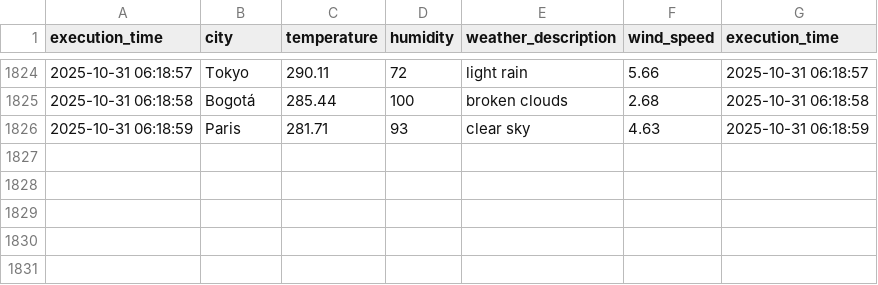
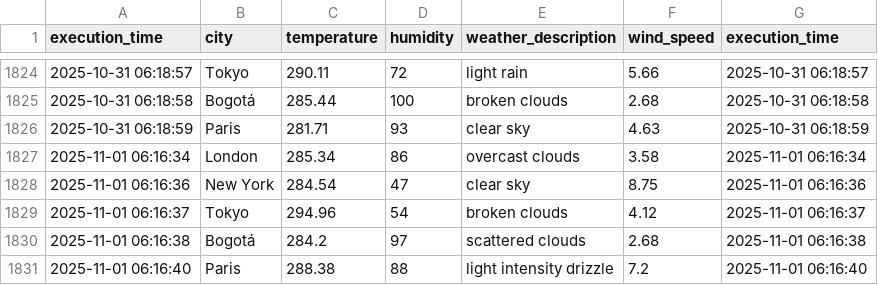
Before and after one commit to cortegons/Ejercicio-con-API-OpenWeather, a CSV file: weather_data.csv, drawn as a sheet; only a part is shown, gaps mark what is left out.

```diff
--- a/weather_data.csv
+++ b/weather_data.csv
@@ -1826 +1826,6 @@ execution_time,city,temperature,humidity,weather_description,wind_speed,executio
 2025-10-31 06:18:59,Paris,281.71,93,clear sky,4.63,2025-10-31 06:18:59
+2025-11-01 06:16:34,London,285.34,86,overcast clouds,3.58,2025-11-01 06:16:34
+2025-11-01 06:16:36,New York,284.54,47,clear sky,8.75,2025-11-01 06:16:36
+2025-11-01 06:16:37,Tokyo,294.96,54,broken clouds,4.12,2025-11-01 06:16:37
+2025-11-01 06:16:38,Bogotá,284.2,97,scattered clouds,2.68,2025-11-01 06:16:38
+2025-11-01 06:16:40,Paris,288.38,88,light intensity drizzle,7.2,2025-11-01 06:16:40
```
Also changed, not shown: 1 other file.
